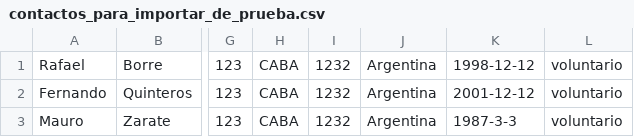
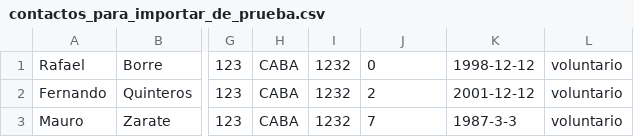
Before and after one commit to Winguweb/mi_primera_bd, a CSV file: contactos_para_importar_de_prueba.csv, drawn as a sheet; only a part is shown, gaps mark what is left out; the diff names each change by its address in the sheet, - before the commit and + after, or states it on an @@ line.

```diff
--- a/contactos_para_importar_de_prueba.csv
+++ b/contactos_para_importar_de_prueba.csv
-J1: Argentina
+J1: 0
-J2: Argentina
+J2: 2
-J3: Argentina
+J3: 7
```
Also changed, not shown: 2 other files.
